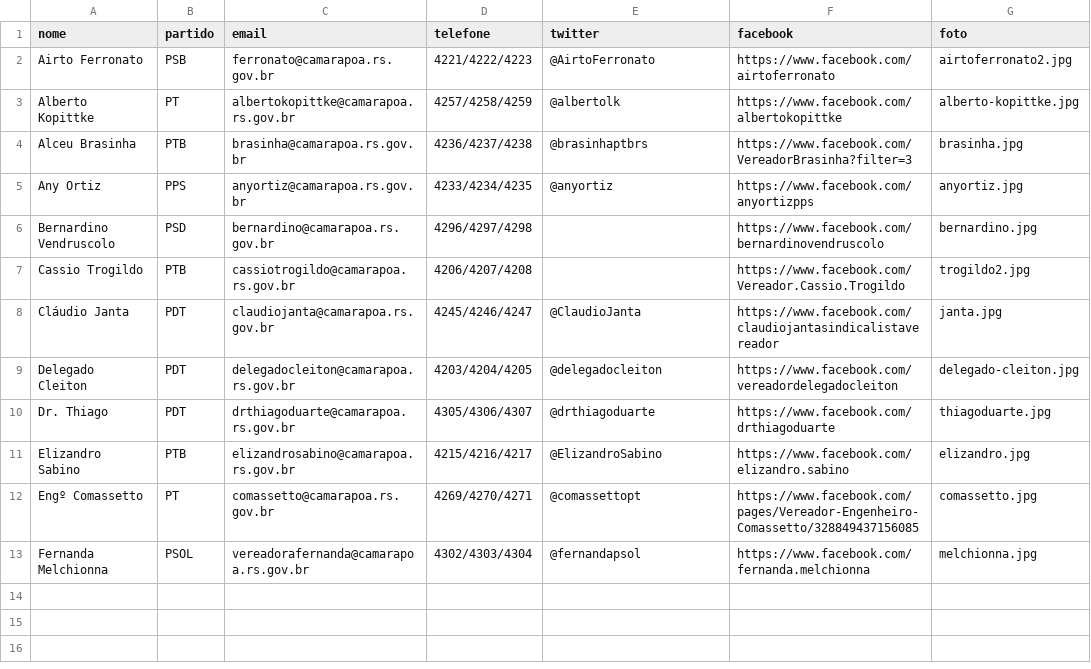
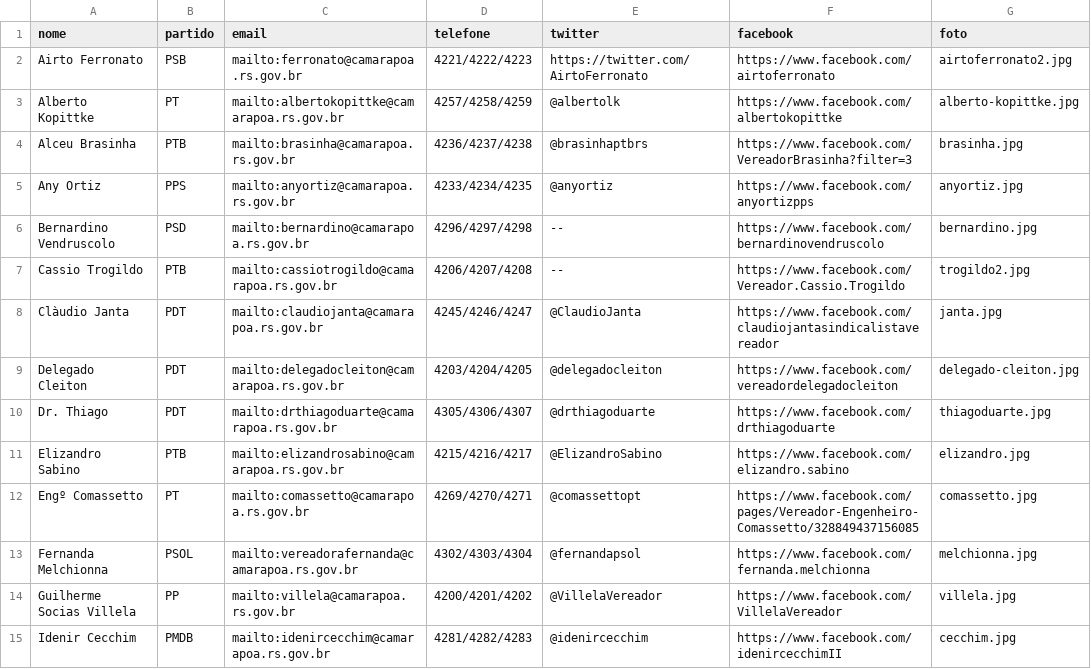
Before and after one commit to poacomovamos/poacomovamos, a CSV file: db/vereadores.csv, drawn as a sheet; only a part is shown; the diff covers the shown part only.

```diff
--- a/db/vereadores.csv
+++ b/db/vereadores.csv
@@ -1,13 +1,15 @@
 nome,partido,email,telefone,twitter,facebook,foto
-Airto Ferronato,PSB,ferronato@camarapoa.rs.gov.br,4221/4222/4223,@AirtoFerronato,https://www.facebook.com/airtoferronato,airtoferronato2.jpg
-Alberto Kopittke,PT,albertokopittke@camarapoa.rs.gov.br,4257/4258/4259,@albertolk,https://www.facebook.com/albertokopittke,alberto-kopittke.jpg
-Alceu Brasinha,PTB,brasinha@camarapoa.rs.gov.br,4236/4237/4238,@brasinhaptbrs,https://www.facebook.com/VereadorBrasinha?filter=3,brasinha.jpg
-Any Ortiz,PPS,anyortiz@camarapoa.rs.gov.br,4233/4234/4235,@anyortiz,https://www.facebook.com/anyortizpps,anyortiz.jpg
-Bernardino Vendruscolo,PSD,bernardino@camarapoa.rs.gov.br,4296/4297/4298,,https://www.facebook.com/bernardinovendruscolo,bernardino.jpg
-Cassio Trogildo,PTB,cassiotrogildo@camarapoa.rs.gov.br,4206/4207/4208,,https://www.facebook.com/Vereador.Cassio.Trogildo,trogildo2.jpg
-Cláudio Janta,PDT,claudiojanta@camarapoa.rs.gov.br,4245/4246/4247,@ClaudioJanta,https://www.facebook.com/claudiojantasindicalistavereador,janta.jpg
-Delegado Cleiton,PDT,delegadocleiton@camarapoa.rs.gov.br,4203/4204/4205,@delegadocleiton,https://www.facebook.com/vereadordelegadocleiton,delegado-cleiton.jpg
-Dr. Thiago,PDT,drthiagoduarte@camarapoa.rs.gov.br,4305/4306/4307,@drthiagoduarte,https://www.facebook.com/drthiagoduarte,thiagoduarte.jpg
-Elizandro Sabino,PTB,elizandrosabino@camarapoa.rs.gov.br,4215/4216/4217,@ElizandroSabino,https://www.facebook.com/elizandro.sabino,elizandro.jpg
-Engº Comassetto,PT,comassetto@camarapoa.rs.gov.br,4269/4270/4271,@comassettopt,https://www.facebook.com/pages/Vereador-Engenheiro-Comassetto/328849437156085,comassetto.jpg
-Fernanda Melchionna,PSOL,vereadorafernanda@camarapoa.rs.gov.br,4302/4303/4304,@fernandapsol,https://www.facebook.com/fernanda.melchionna,melchionna.jpg
+Airto Ferronato,PSB,mailto:ferronato@camarapoa.rs.gov.br,4221/4222/4223,https://twitter.com/AirtoFerronato,https://www.facebook.com/airtoferronato,airtoferronato2.jpg
+Alberto Kopittke,PT,mailto:albertokopittke@camarapoa.rs.gov.br,4257/4258/4259,@albertolk,https://www.facebook.com/albertokopittke,alberto-kopittke.jpg
+Alceu Brasinha,PTB,mailto:brasinha@camarapoa.rs.gov.br,4236/4237/4238,@brasinhaptbrs,https://www.facebook.com/VereadorBrasinha?filter=3,brasinha.jpg
+Any Ortiz,PPS,mailto:anyortiz@camarapoa.rs.gov.br,4233/4234/4235,@anyortiz,https://www.facebook.com/anyortizpps,anyortiz.jpg
+Bernardino Vendruscolo,PSD,mailto:bernardino@camarapoa.rs.gov.br,4296/4297/4298,--,https://www.facebook.com/bernardinovendruscolo,bernardino.jpg
+Cassio Trogildo,PTB,mailto:cassiotrogildo@camarapoa.rs.gov.br,4206/4207/4208,--,https://www.facebook.com/Vereador.Cassio.Trogildo,trogildo2.jpg
+Clàudio Janta,PDT,mailto:claudiojanta@camarapoa.rs.gov.br,4245/4246/4247,@ClaudioJanta,https://www.facebook.com/claudiojantasindicalistavereador,janta.jpg
+Delegado Cleiton,PDT,mailto:delegadocleiton@camarapoa.rs.gov.br,4203/4204/4205,@delegadocleiton,https://www.facebook.com/vereadordelegadocleiton,delegado-cleiton.jpg
+Dr. Thiago,PDT,mailto:drthiagoduarte@camarapoa.rs.gov.br,4305/4306/4307,@drthiagoduarte,https://www.facebook.com/drthiagoduarte,thiagoduarte.jpg
+Elizandro Sabino,PTB,mailto:elizandrosabino@camarapoa.rs.gov.br,4215/4216/4217,@ElizandroSabino,https://www.facebook.com/elizandro.sabino,elizandro.jpg
+Engº Comassetto,PT,mailto:comassetto@camarapoa.rs.gov.br,4269/4270/4271,@comassettopt,https://www.facebook.com/pages/Vereador-Engenheiro-Comassetto/328849437156085,comassetto.jpg
+Fernanda Melchionna,PSOL,mailto:vereadorafernanda@camarapoa.rs.gov.br,4302/4303/4304,@fernandapsol,https://www.facebook.com/fernanda.melchionna,melchionna.jpg
+Guilherme Socias Villela,PP,mailto:villela@camarapoa.rs.gov.br,4200/4201/4202,@VillelaVereador,https://www.facebook.com/VillelaVereador,villela.jpg
+Idenir Cecchim,PMDB,mailto:idenircecchim@camarapoa.rs.gov.br,4281/4282/4283,@idenircecchim,https://www.facebook.com/idenircecchimII,cecchim.jpg
```
Also changed, not shown: 22 added rows elsewhere in this file, 4 other files.
